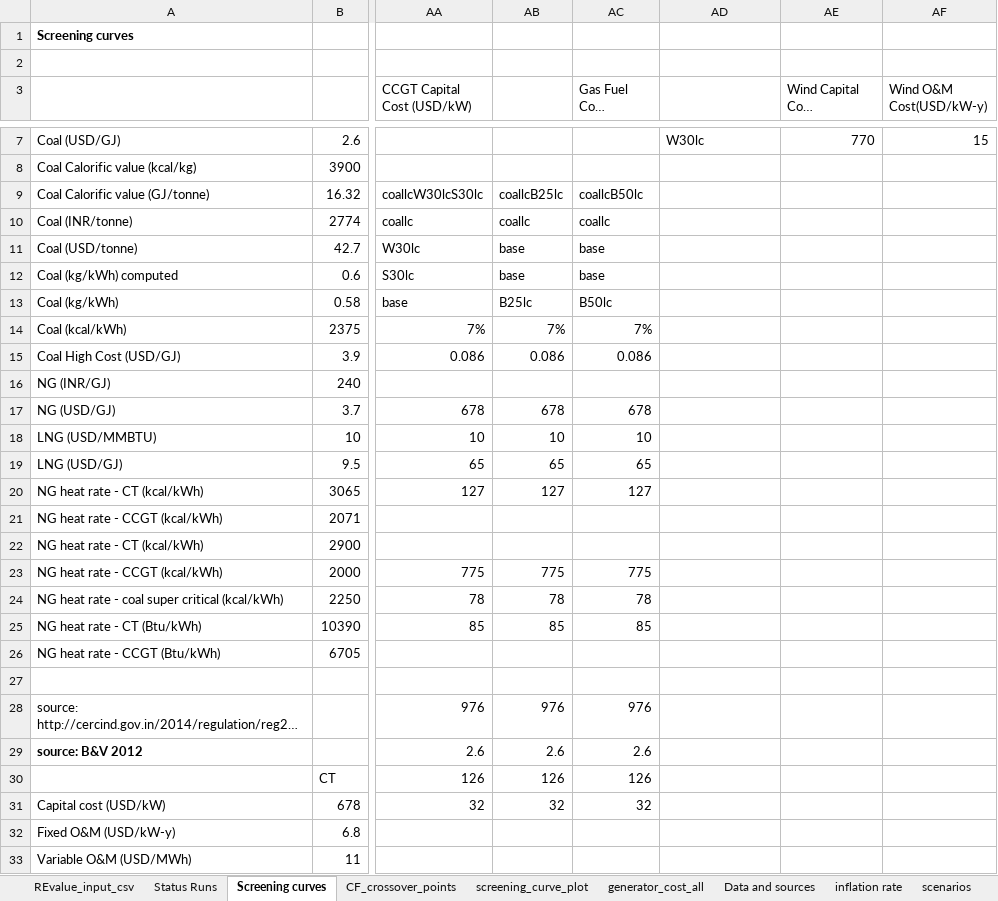
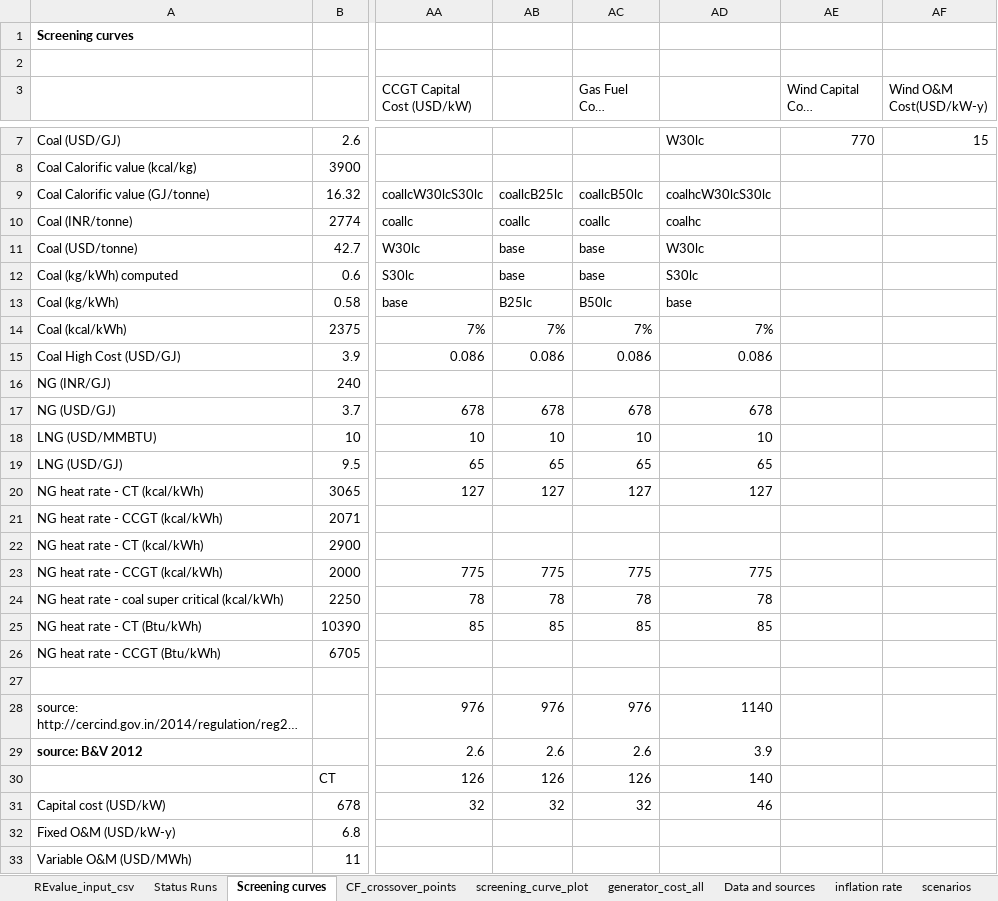
Before and after one commit to cetlab-ucsb/renewable_energy_value, an Excel workbook: india_REV_input/Scenarios_Cost_Master_v4.xlsx, sheet Screening curves, drawn as a sheet; only a part is shown, gaps mark what is left out; long unchanged cells end in …; values as stored, in another font and other column widths than the file's, no borders; the diff covers the shown part only; the diff names each change by its address in the sheet, - before the commit and + after, or states it on an @@ line.

```diff
--- a/india_REV_input/Scenarios_Cost_Master_v4.xlsx (sheet Screening curves)
+++ b/india_REV_input/Scenarios_Cost_Master_v4.xlsx (sheet Screening curves)
-AD9: (empty)
+AD9: coalhcW30lcS30lc
-AD10: (empty)
+AD10: coalhc
-AD11: (empty)
+AD11: W30lc
-AD12: (empty)
+AD12: S30lc
-AD13: (empty)
+AD13: base
-AD14: (empty)
+AD14: 7%
-AD15: (empty)
+AD15: 0.086
-AD17: (empty)
+AD17: 678
-AD18: (empty)
+AD18: 10
-AD19: (empty)
+AD19: 65
-AD20: (empty)
+AD20: 127
-AD23: (empty)
+AD23: 775
-AD24: (empty)
+AD24: 78
-AD25: (empty)
+AD25: 85
-AD28: (empty)
+AD28: 1140
-AD29: (empty)
+AD29: 3.9
-AD30: (empty)
+AD30: 140
-AD31: (empty)
+AD31: 46
```
Also changed, not shown: 5 added rows, 5 removed rows, 263 edited cells and cell formats elsewhere in this sheet, sheet CF_crossover_points, sheet generator_cost_all, sheet REvalue_input_csv, formulas that keep their value, 3 other files.
